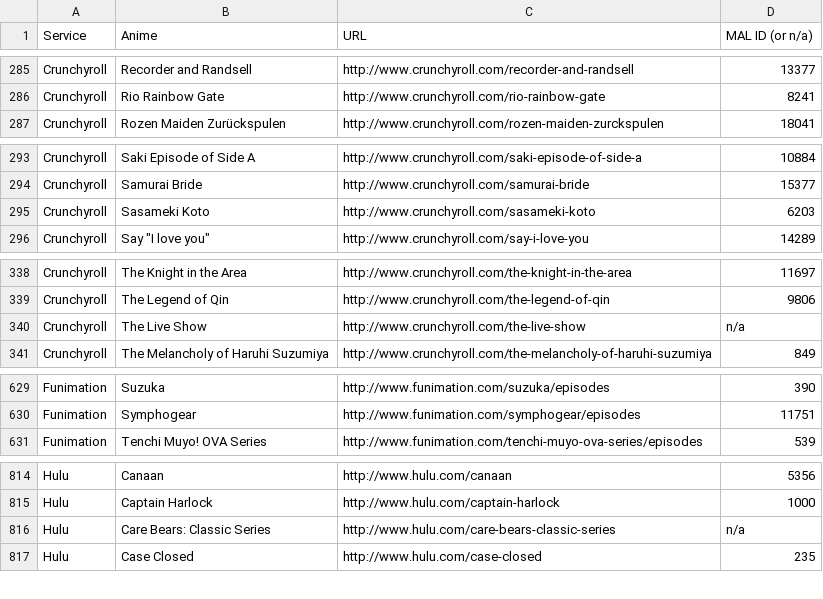
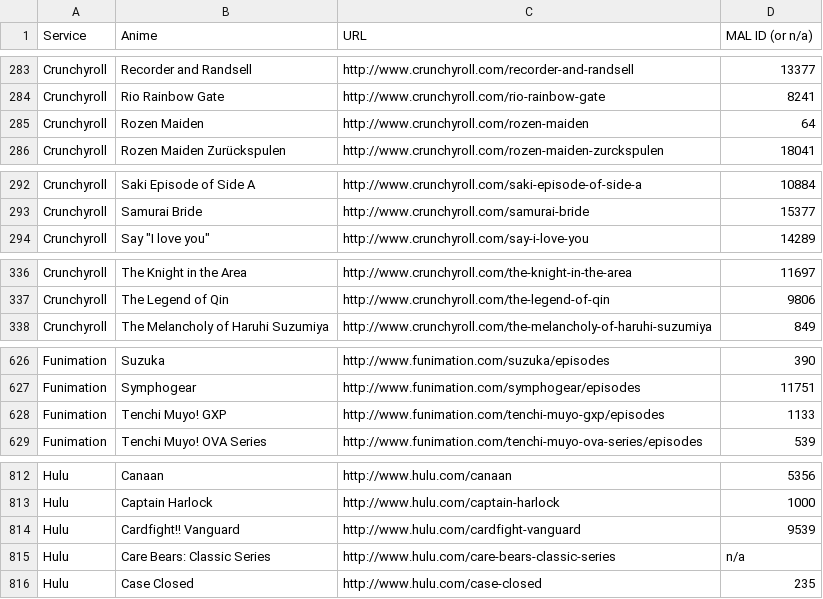
Before and after one commit to LHCGreg/animerecs, a CSV file: AnimeRecs.UpdateStreams/streaming_name_mapping.csv, drawn as a sheet; only a part is shown, gaps mark what is left out; the diff covers the shown part only.

```diff
--- a/AnimeRecs.UpdateStreams/streaming_name_mapping.csv
+++ b/AnimeRecs.UpdateStreams/streaming_name_mapping.csv
@@ -286,2 +284,3 @@ Service,Anime,URL,MAL ID (or n/a)
 "Crunchyroll","Rio Rainbow Gate","http://www.crunchyroll.com/rio-rainbow-gate",8241
+"Crunchyroll","Rozen Maiden","http://www.crunchyroll.com/rozen-maiden",64
 "Crunchyroll","Rozen Maiden Zurückspulen","http://www.crunchyroll.com/rozen-maiden-zurckspulen",18041
@@ -294,3 +293,2 @@ Service,Anime,URL,MAL ID (or n/a)
 "Crunchyroll","Samurai Bride","http://www.crunchyroll.com/samurai-bride",15377
-"Crunchyroll","Sasameki Koto","http://www.crunchyroll.com/sasameki-koto",6203
 "Crunchyroll","Say ""I love you""","http://www.crunchyroll.com/say-i-love-you",14289
@@ -339,3 +337,2 @@ Service,Anime,URL,MAL ID (or n/a)
 "Crunchyroll","The Legend of Qin","http://www.crunchyroll.com/the-legend-of-qin",9806
-"Crunchyroll","The Live Show","http://www.crunchyroll.com/the-live-show",n/a
 "Crunchyroll","The Melancholy of Haruhi Suzumiya","http://www.crunchyroll.com/the-melancholy-of-haruhi-suzumiya",849
@@ -630,2 +627,3 @@ Service,Anime,URL,MAL ID (or n/a)
 "Funimation","Symphogear","http://www.funimation.com/symphogear/episodes",11751
+"Funimation","Tenchi Muyo! GXP","http://www.funimation.com/tenchi-muyo-gxp/episodes",1133
 "Funimation","Tenchi Muyo! OVA Series","http://www.funimation.com/tenchi-muyo-ova-series/episodes",539
@@ -815,2 +813,3 @@ Service,Anime,URL,MAL ID (or n/a)
 "Hulu","Captain Harlock","http://www.hulu.com/captain-harlock",1000
+"Hulu","Cardfight!! Vanguard","http://www.hulu.com/cardfight-vanguard",9539
 "Hulu","Care Bears: Classic Series","http://www.hulu.com/care-bears-classic-series",n/a
```
Also changed, not shown: 16 added rows and 8 removed rows elsewhere in this file, 1 other file.
